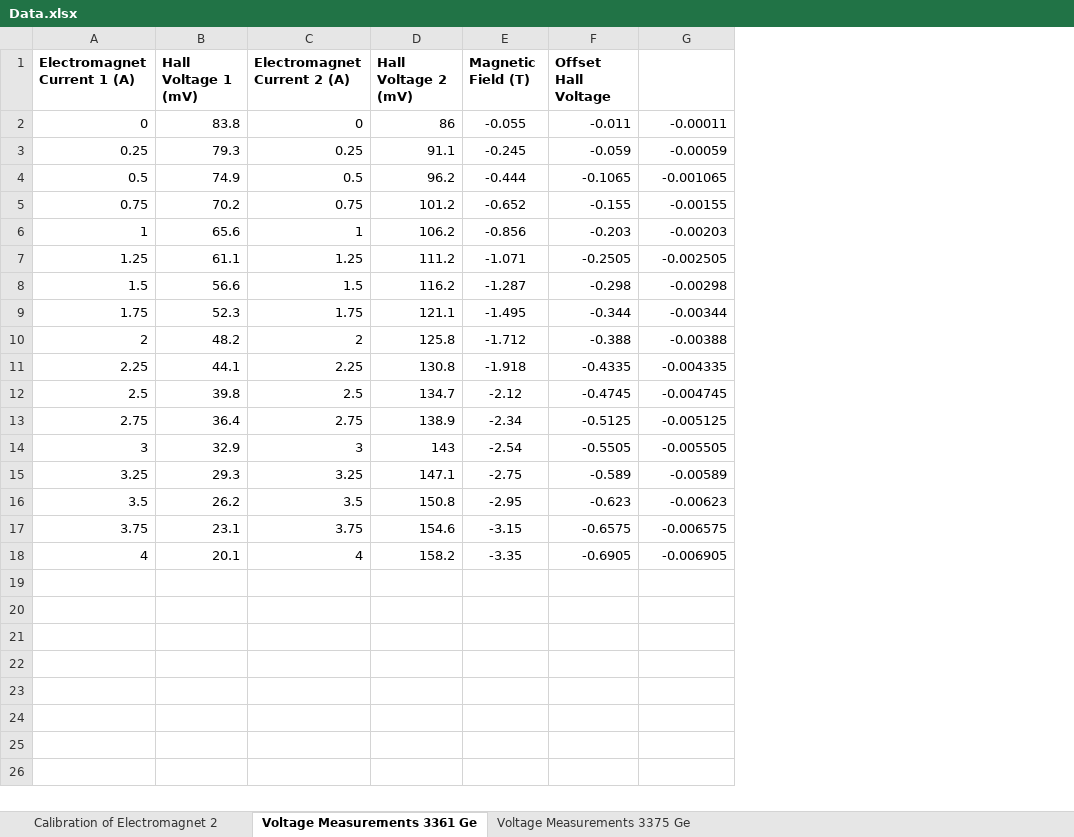
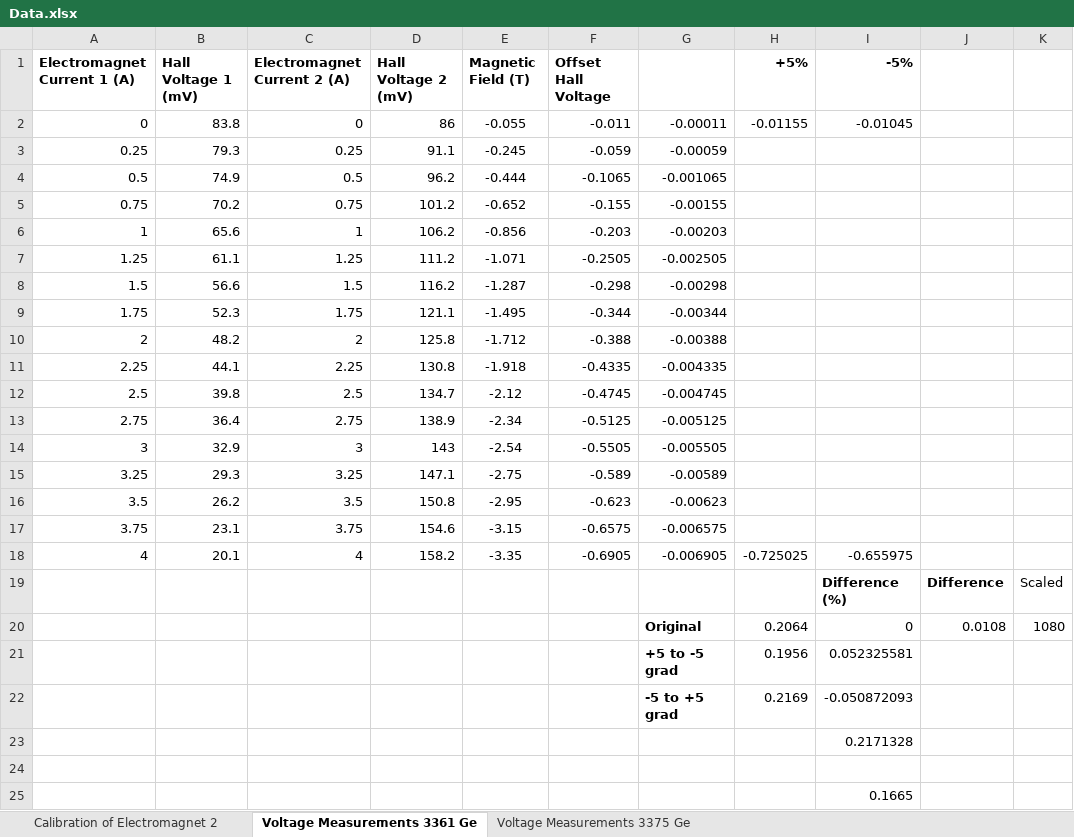
Before and after one commit to xolopx/Physics, an Excel workbook: Labs/Lab 4 - Investigation of the Hall Effect in Semiconductors/Data.xlsx, sheet Voltage Measurements 3361 Ge, drawn as a sheet; values as stored, in another font and other column widths than the file's, no borders; charts and pictures not drawn; the diff names each change by its address in the sheet, - before the commit and + after, or states it on an @@ line.

Commit message:
Completed lab 4 - hall effect

```diff
--- a/Labs/Lab 4 - Investigation of the Hall Effect in Semiconductors/Data.xlsx (sheet Voltage Measurements 3361 Ge)
+++ b/Labs/Lab 4 - Investigation of the Hall Effect in Semiconductors/Data.xlsx (sheet Voltage Measurements 3361 Ge)
+column H (+5%), rows 2-18: -0.01155 |  |  |  |  |  |  |  |  |  |  |  |  |  |  |  | -0.725025
+column I (-5%), rows 2-18: -0.01045 |  |  |  |  |  |  |  |  |  |  |  |  |  |  |  | -0.655975
+column J, empty
+column K, empty
+row 19:  |  |  |  |  |  |  |  | Difference (%) | Difference | Scaled
+row 20:  |  |  |  |  |  | Original | 0.2064 | 0 | 0.0108 | 1080
+row 21:  |  |  |  |  |  | +5 to -5 grad | 0.1956 | 0.052325581
+row 22:  |  |  |  |  |  | -5 to +5 grad | 0.2169 | -0.050872093
+row 23:  |  |  |  |  |  |  |  | 0.2171328
+row 24: (empty)
+row 25:  |  |  |  |  |  |  |  | 0.1665
```
Also changed, not shown: charts or pictures, 2 other files.
